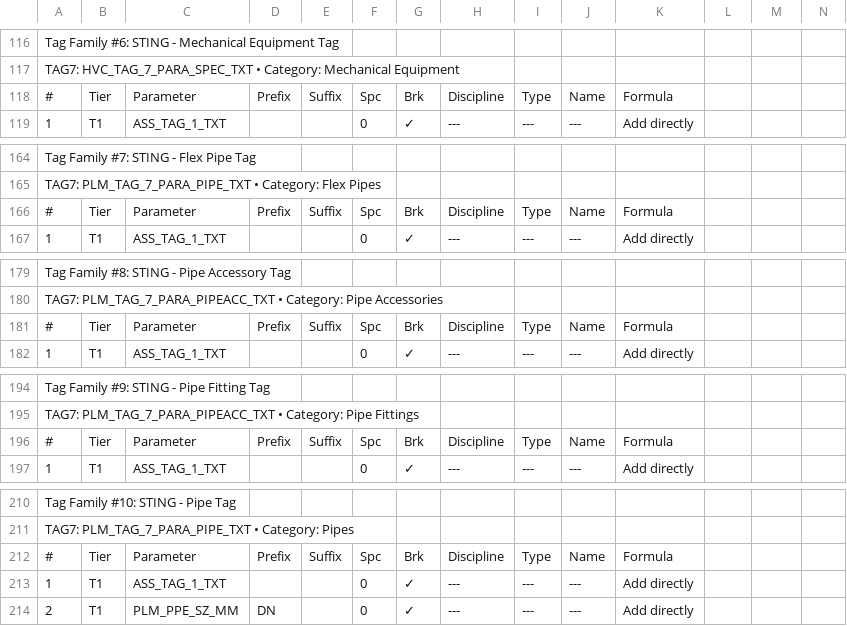
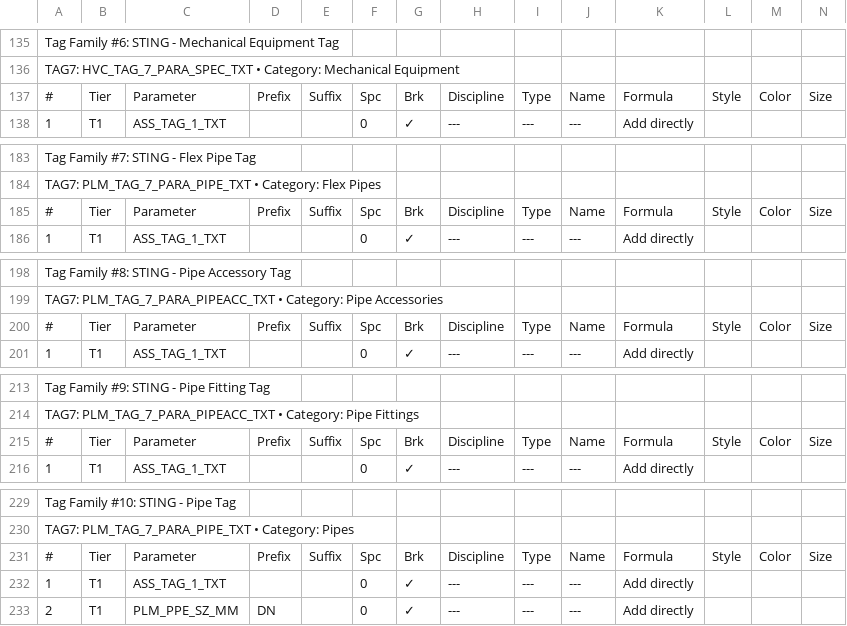
Before and after one commit to beckykyomugisha/STINGTOOLS, a CSV file: CompiledPlugin/Data/STING_TAG_CONFIG_v5_0_MEP.csv, drawn as a sheet; only a part is shown, gaps mark what is left out; the diff covers the shown part only.

```diff
--- a/CompiledPlugin/Data/STING_TAG_CONFIG_v5_0_MEP.csv
+++ b/CompiledPlugin/Data/STING_TAG_CONFIG_v5_0_MEP.csv
@@ -117,3 +136,3 @@ Tag Family #6: STING - Mechanical Equipment Tag
 TAG7: HVC_TAG_7_PARA_SPEC_TXT  •  Category: Mechanical Equipment
-#,Tier,Parameter,Prefix,Suffix,Spc,Brk,Discipline,Type,Name,Formula
+#,Tier,Parameter,Prefix,Suffix,Spc,Brk,Discipline,Type,Name,Formula,Style,Color,Size
 1,T1,ASS_TAG_1_TXT,,,0,✓,---,---,---,Add directly
@@ -165,3 +184,3 @@ Tag Family #7: STING - Flex Pipe Tag
 TAG7: PLM_TAG_7_PARA_PIPE_TXT  •  Category: Flex Pipes
-#,Tier,Parameter,Prefix,Suffix,Spc,Brk,Discipline,Type,Name,Formula
+#,Tier,Parameter,Prefix,Suffix,Spc,Brk,Discipline,Type,Name,Formula,Style,Color,Size
 1,T1,ASS_TAG_1_TXT,,,0,✓,---,---,---,Add directly
@@ -180,3 +199,3 @@ Tag Family #8: STING - Pipe Accessory Tag
 TAG7: PLM_TAG_7_PARA_PIPEACC_TXT  •  Category: Pipe Accessories
-#,Tier,Parameter,Prefix,Suffix,Spc,Brk,Discipline,Type,Name,Formula
+#,Tier,Parameter,Prefix,Suffix,Spc,Brk,Discipline,Type,Name,Formula,Style,Color,Size
 1,T1,ASS_TAG_1_TXT,,,0,✓,---,---,---,Add directly
@@ -195,3 +214,3 @@ Tag Family #9: STING - Pipe Fitting Tag
 TAG7: PLM_TAG_7_PARA_PIPEACC_TXT  •  Category: Pipe Fittings
-#,Tier,Parameter,Prefix,Suffix,Spc,Brk,Discipline,Type,Name,Formula
+#,Tier,Parameter,Prefix,Suffix,Spc,Brk,Discipline,Type,Name,Formula,Style,Color,Size
 1,T1,ASS_TAG_1_TXT,,,0,✓,---,---,---,Add directly
@@ -211,3 +230,3 @@ Tag Family #10: STING - Pipe Tag
 TAG7: PLM_TAG_7_PARA_PIPE_TXT  •  Category: Pipes
-#,Tier,Parameter,Prefix,Suffix,Spc,Brk,Discipline,Type,Name,Formula
+#,Tier,Parameter,Prefix,Suffix,Spc,Brk,Discipline,Type,Name,Formula,Style,Color,Size
 1,T1,ASS_TAG_1_TXT,,,0,✓,---,---,---,Add directly
```
Also changed, not shown: 19 added rows and 153 edited cells elsewhere in this file, CompiledPlugin/Data/BOQ_TEMPLATE.csv, CompiledPlugin/Data/CATEGORY_BINDINGS.csv, 35 other files.
